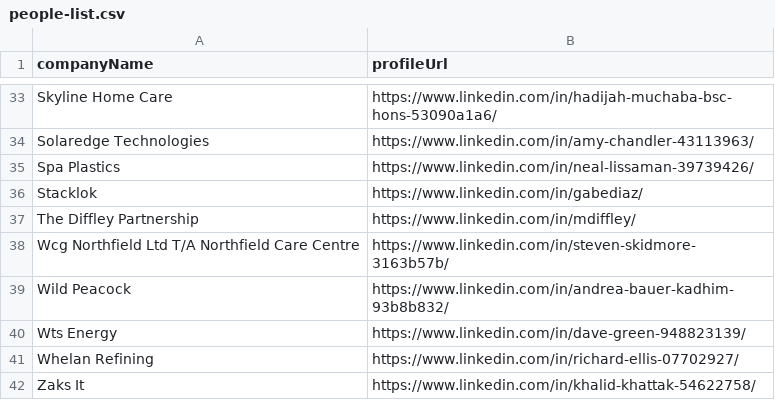
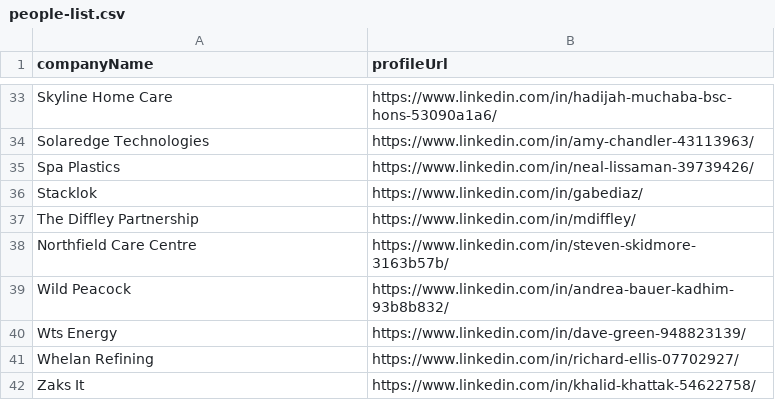
Before and after one commit to imminova/public-access-data, a CSV file: people-list.csv, drawn as a sheet; only a part is shown, gaps mark what is left out.

Commit message:
Update people-list.csv

```diff
--- a/people-list.csv
+++ b/people-list.csv
@@ -37,3 +37,3 @@ Stacklok,https://www.linkedin.com/in/gabediaz/
 The Diffley Partnership,https://www.linkedin.com/in/mdiffley/
-Wcg Northfield Ltd T/A Northfield Care Centre,https://www.linkedin.com/in/steven-skidmore-3163b57b/
+Northfield Care Centre,https://www.linkedin.com/in/steven-skidmore-3163b57b/
 Wild Peacock,https://www.linkedin.com/in/andrea-bauer-kadhim-93b8b832/
```
